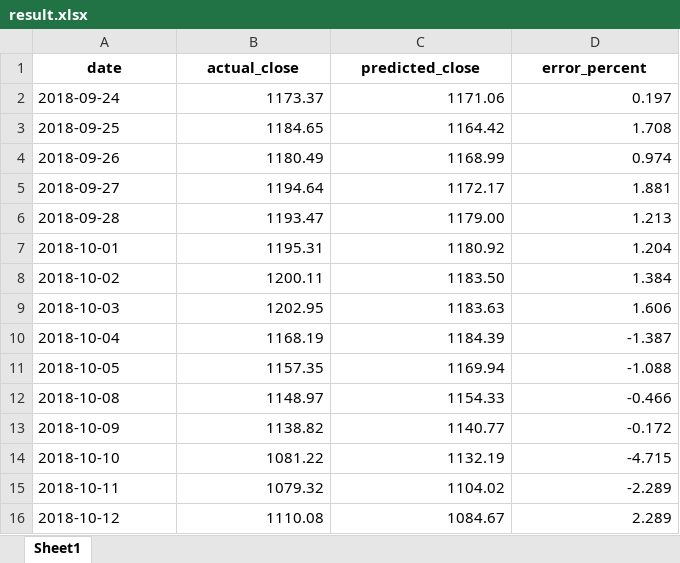
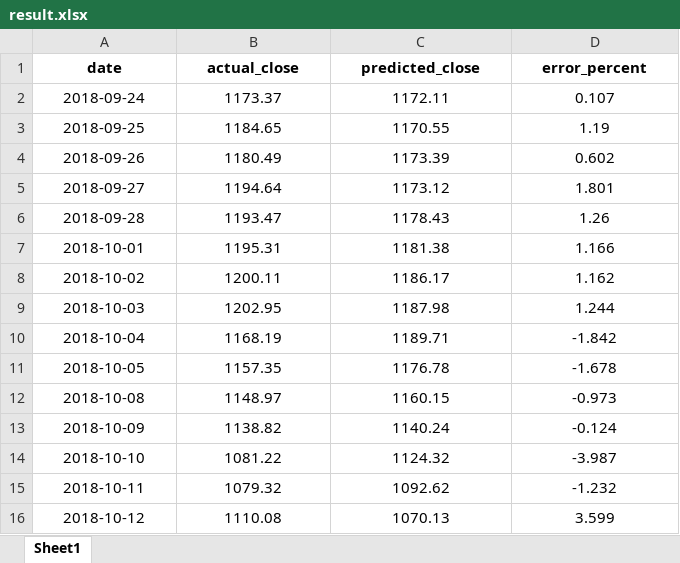
Before and after one commit to stock-price-project/stock_price_prediction, an Excel workbook: model/final_model_pred_close/result.xlsx, sheet Sheet1, drawn as a sheet; only a part is shown; values as stored, in another font and other column widths than the file's, no borders; the diff covers the shown part only; the diff names each change by its address in the sheet, - before the commit and + after, or states it on an @@ line.

```diff
--- a/model/final_model_pred_close/result.xlsx (sheet Sheet1)
+++ b/model/final_model_pred_close/result.xlsx (sheet Sheet1)
-A2:A16 alignment: left
+A2:A16 alignment: center
-B2:D16 alignment: right
+B2:D16 alignment: center
-C2 (predicted_close): 1171.06
+C2 (predicted_close): 1172.11
-D2 (error_percent): 0.197
+D2 (error_percent): 0.107
-C3 (predicted_close): 1164.42
+C3 (predicted_close): 1170.55
-D3 (error_percent): 1.708
+D3 (error_percent): 1.19
-C4 (predicted_close): 1168.99
+C4 (predicted_close): 1173.39
-D4 (error_percent): 0.974
+D4 (error_percent): 0.602
-C5 (predicted_close): 1172.17
+C5 (predicted_close): 1173.12
-D5 (error_percent): 1.881
+D5 (error_percent): 1.801
-C6 (predicted_close): 1179.00
+C6 (predicted_close): 1178.43
-D6 (error_percent): 1.213
+D6 (error_percent): 1.26
-C7 (predicted_close): 1180.92
+C7 (predicted_close): 1181.38
-D7 (error_percent): 1.204
+D7 (error_percent): 1.166
-C8 (predicted_close): 1183.50
+C8 (predicted_close): 1186.17
-D8 (error_percent): 1.384
+D8 (error_percent): 1.162
-C9 (predicted_close): 1183.63
+C9 (predicted_close): 1187.98
-D9 (error_percent): 1.606
+D9 (error_percent): 1.244
-C10 (predicted_close): 1184.39
+C10 (predicted_close): 1189.71
-D10 (error_percent): -1.387
+D10 (error_percent): -1.842
-C11 (predicted_close): 1169.94
+C11 (predicted_close): 1176.78
-D11 (error_percent): -1.088
+D11 (error_percent): -1.678
-C12 (predicted_close): 1154.33
+C12 (predicted_close): 1160.15
-D12 (error_percent): -0.466
+D12 (error_percent): -0.973
-C13 (predicted_close): 1140.77
+C13 (predicted_close): 1140.24
-D13 (error_percent): -0.172
+D13 (error_percent): -0.124
-C14 (predicted_close): 1132.19
+C14 (predicted_close): 1124.32
-D14 (error_percent): -4.715
+D14 (error_percent): -3.987
-C15 (predicted_close): 1104.02
+C15 (predicted_close): 1092.62
-D15 (error_percent): -2.289
+D15 (error_percent): -1.232
-C16 (predicted_close): 1084.67
+C16 (predicted_close): 1070.13
-D16 (error_percent): 2.289
+D16 (error_percent): 3.599
```
Also changed, not shown: 66 added rows, 174 edited cells and cell formats elsewhere in this sheet, model/final_model_pred_open/result.xlsx, model/hyperParaModels/hyperparameter_optim.xlsx, 29 other files.
